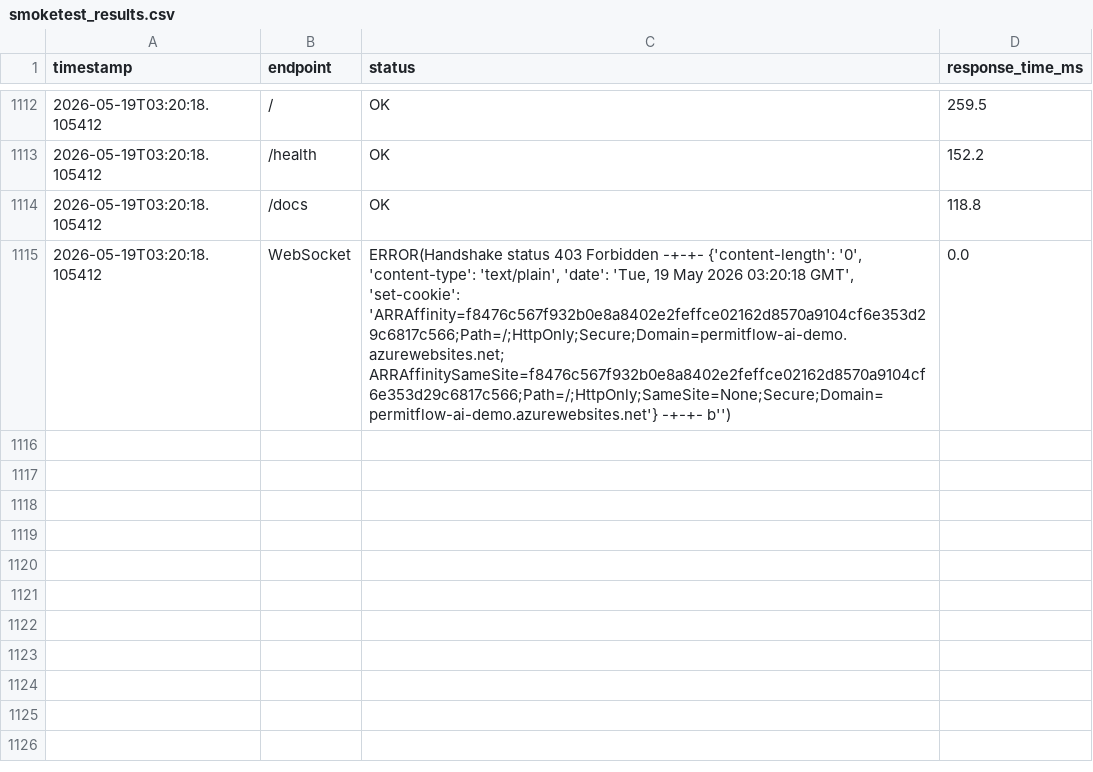
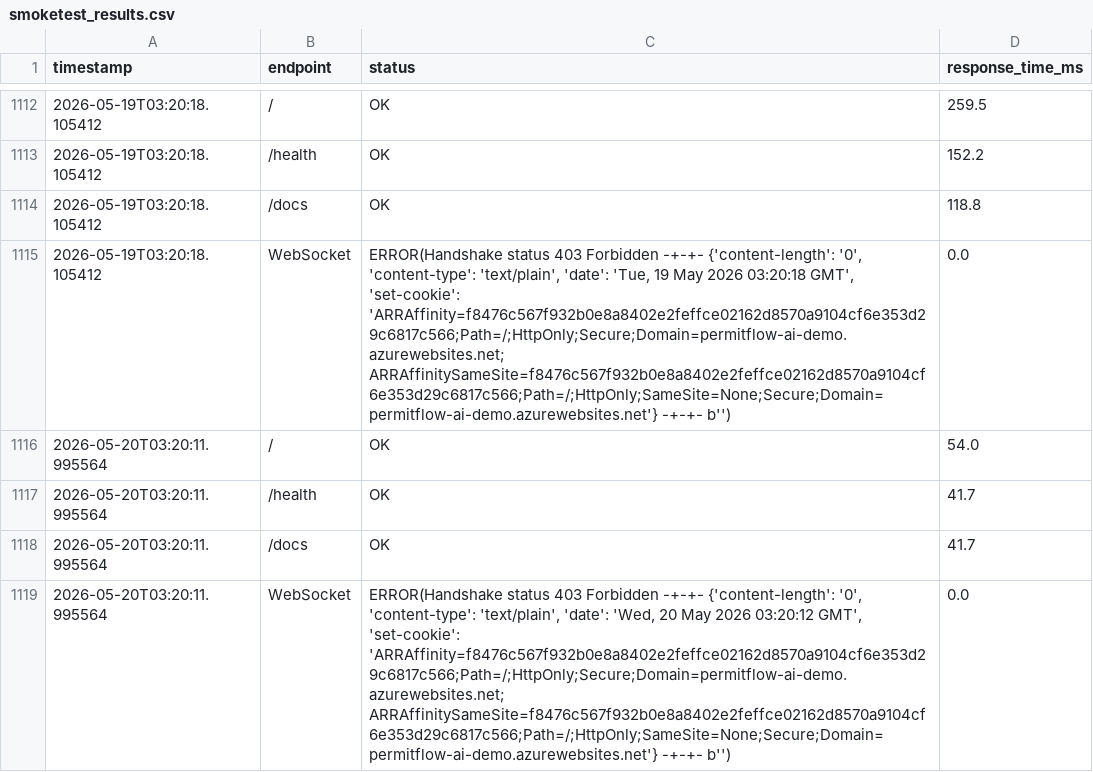
Before and after one commit to wbettini/permitflow-ai, a CSV file: monitoring/smoketest_results.csv, drawn as a sheet; only a part is shown, gaps mark what is left out; the diff names each change by its address in the sheet, - before the commit and + after, or states it on an @@ line.

```diff
--- a/monitoring/smoketest_results.csv
+++ b/monitoring/smoketest_results.csv
+row 1116: 2026-05-20T03:20:11.995564 | / | OK | 54.0
+row 1117: 2026-05-20T03:20:11.995564 | /health | OK | 41.7
+row 1118: 2026-05-20T03:20:11.995564 | /docs | OK | 41.7
+row 1119: 2026-05-20T03:20:11.995564 | WebSocket | ERROR(Handshake status 403 Forbidden -+-+- {'content-length': '0', 'content-type': 'text/plain', 'date': 'Wed, 20 May 2026 03:20:12 GMT', 'set-cookie': 'ARRAffinity=f8476c567f932b0e8a8402e2feffce02162d8570a9104cf6e353d29c6817c566;Path=/;HttpOnly;Secure;Domain=permitflow-ai-demo.azurewebsites.net; ARRAffinitySameSite=f8476c567f932b0e8a8402e2feffce02162d8570a9104cf6e353d29c6817c566;Path=/;HttpOnly;SameSite=None;Secure;Domain=permitflow-ai-demo.azurewebsites.net'} -+-+- b'') | 0.0
```
Also changed, not shown: 4 other files.
